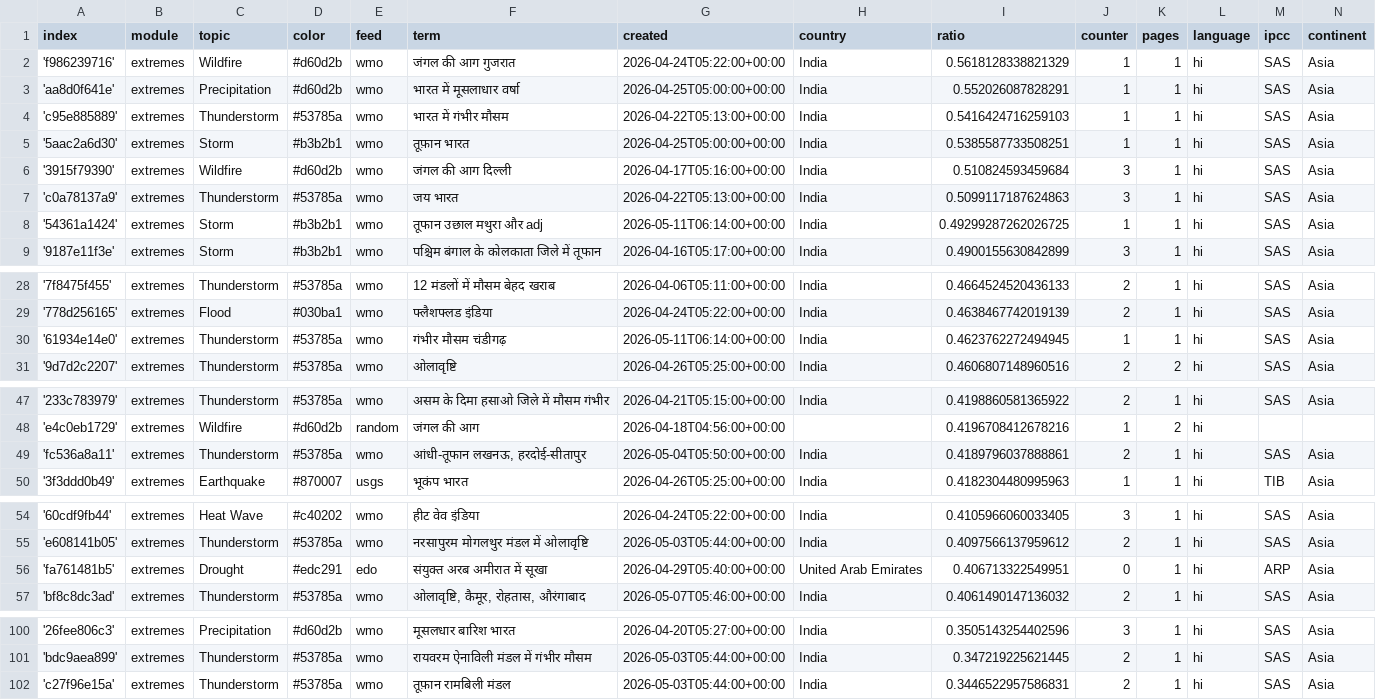
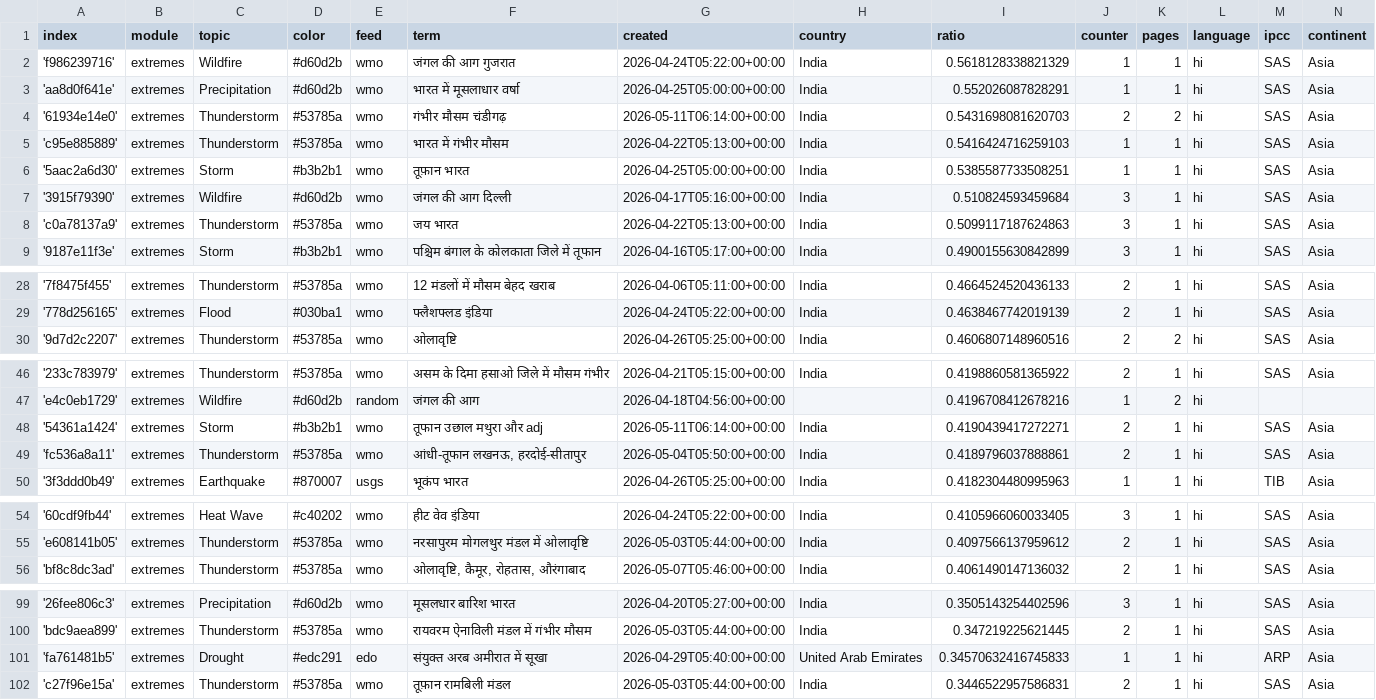
Before and after one commit to hannak555-news/HindiExtremes, a CSV file: terms.csv, drawn as a sheet; only a part is shown, gaps mark what is left out; removed rows and columns are numbered as before the commit, all else as after; the diff names each change by its address in the sheet, - before the commit and + after, or states it on an @@ line.

```diff
--- a/terms.csv
+++ b/terms.csv
+row 4: '61934e14e0' | extremes | Thunderstorm | #53785a | wmo | गंभीर मौसम चंडीगढ़ | 2026-05-11T06:14:00+00:00 | India | 0.5431698081620703 | 2 | 2 | hi | SAS | Asia
-row 8: '54361a1424' | extremes | Storm | #b3b2b1 | wmo | तूफान उछाल मथुरा और adj | 2026-05-11T06:14:00+00:00 | India | 0.49299287262026725 | 1 | 1 | hi | SAS | Asia
-row 30: '61934e14e0' | extremes | Thunderstorm | #53785a | wmo | गंभीर मौसम चंडीगढ़ | 2026-05-11T06:14:00+00:00 | India | 0.4623762272494945 | 1 | 1 | hi | SAS | Asia
+row 48: '54361a1424' | extremes | Storm | #b3b2b1 | wmo | तूफान उछाल मथुरा और adj | 2026-05-11T06:14:00+00:00 | India | 0.4190439417272271 | 2 | 1 | hi | SAS | Asia
-row 56: 'fa761481b5' | extremes | Drought | #edc291 | edo | संयुक्त अरब अमीरात में सूखा | 2026-04-29T05:40:00+00:00 | United Arab Emirates | 0.406713322549951 | 0 | 1 | hi | ARP | Asia
+row 101: 'fa761481b5' | extremes | Drought | #edc291 | edo | संयुक्त अरब अमीरात में सूखा | 2026-04-29T05:40:00+00:00 | United Arab Emirates | 0.34570632416745833 | 1 | 1 | hi | ARP | Asia
```
Also changed, not shown: cxsv/news_2026_04.csv.
